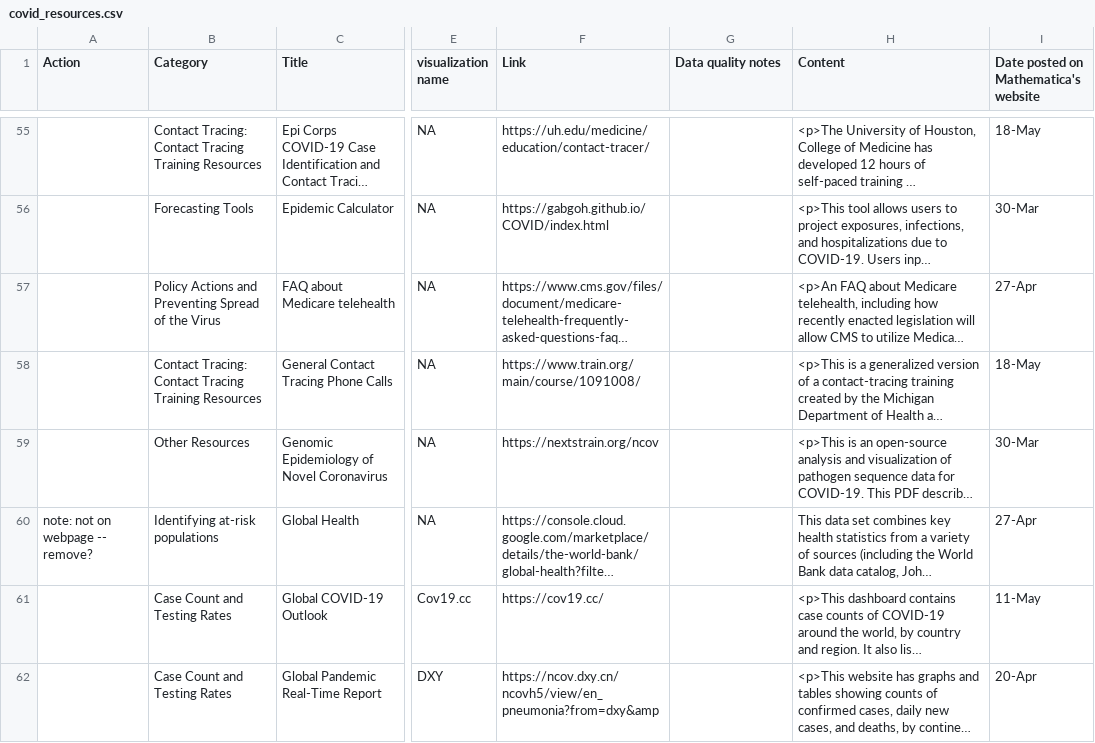
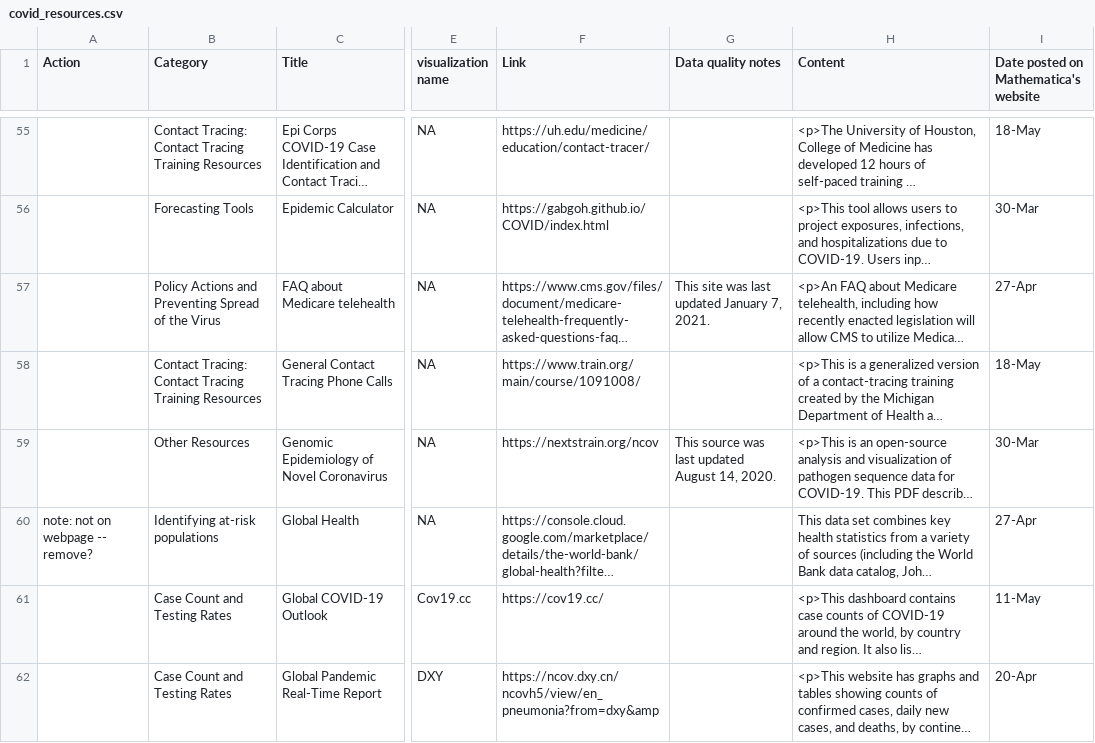
Before and after one commit to mathematica-mpr/covidinfo, a CSV file: data/covid_resources.csv, drawn as a sheet; only a part is shown, gaps mark what is left out; long unchanged cells end in …; the diff covers the shown part only; the diff names each change by its address in the sheet, - before the commit and + after, or states it on an @@ line.

Commit message:
update data sources

```diff
--- a/data/covid_resources.csv
+++ b/data/covid_resources.csv
-G57 (Data quality notes): (empty)
+G57 (Data quality notes): This site was last updated January 7, 2021.
-G59 (Data quality notes): (empty)
+G59 (Data quality notes): This source was last updated August 14, 2020.
```
Also changed, not shown: 21 edited cells elsewhere in this file.
